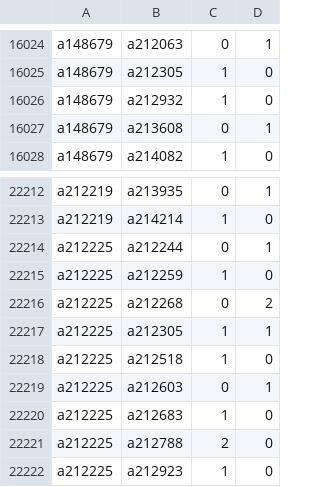
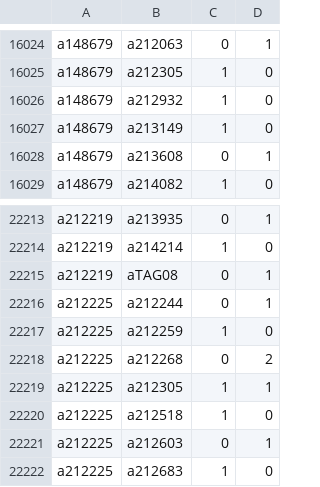
Before and after one commit to robertzechovsky639-ui/tenis, a TSV file: state/h2h/01.tsv, drawn as a sheet; only a part is shown, gaps mark what is left out; the shorter side is filled out with more unchanged rows.

```diff
--- a/state/h2h/01.tsv
+++ b/state/h2h/01.tsv
@@ -16026,2 +16026,3 @@ a148679	a212305	1	0
 a148679	a212932	1	0
+a148679	a213149	1	0
 a148679	a213608	0	1
@@ -22213,2 +22214,3 @@ a212219	a213935	0	1
 a212219	a214214	1	0
+a212219	aTAG08	0	1
 a212225	a212244	0	1
```
Also changed, not shown: state/h2h/00.tsv, state/h2h/07.tsv, 23 other files.
